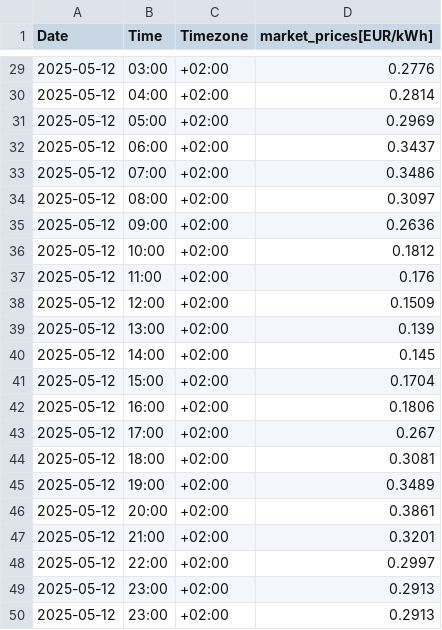
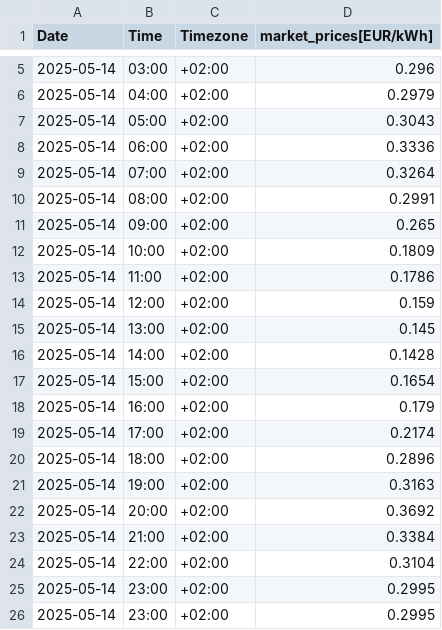
Before and after one commit to Vuidianga/Project, a CSV file: temporal_file/temp_market_prices.csv, drawn as a sheet; only a part is shown, gaps mark what is left out; the diff covers the shown part only.

```diff
--- a/temporal_file/temp_market_prices.csv
+++ b/temporal_file/temp_market_prices.csv
@@ -29,22 +5,22 @@ Date,Time,Timezone,market_prices[EUR/kWh]
-2025-05-12,03:00,+02:00,0.2776
-2025-05-12,04:00,+02:00,0.2814
-2025-05-12,05:00,+02:00,0.2969
-2025-05-12,06:00,+02:00,0.3437
-2025-05-12,07:00,+02:00,0.3486
-2025-05-12,08:00,+02:00,0.3097
-2025-05-12,09:00,+02:00,0.2636
-2025-05-12,10:00,+02:00,0.1812
-2025-05-12,11:00,+02:00,0.176
-2025-05-12,12:00,+02:00,0.1509
-2025-05-12,13:00,+02:00,0.139
-2025-05-12,14:00,+02:00,0.145
-2025-05-12,15:00,+02:00,0.1704
-2025-05-12,16:00,+02:00,0.1806
-2025-05-12,17:00,+02:00,0.267
-2025-05-12,18:00,+02:00,0.3081
-2025-05-12,19:00,+02:00,0.3489
-2025-05-12,20:00,+02:00,0.3861
-2025-05-12,21:00,+02:00,0.3201
-2025-05-12,22:00,+02:00,0.2997
-2025-05-12,23:00,+02:00,0.2913
-2025-05-12,23:00,+02:00,0.2913
+2025-05-14,03:00,+02:00,0.296
+2025-05-14,04:00,+02:00,0.2979
+2025-05-14,05:00,+02:00,0.3043
+2025-05-14,06:00,+02:00,0.3336
+2025-05-14,07:00,+02:00,0.3264
+2025-05-14,08:00,+02:00,0.2991
+2025-05-14,09:00,+02:00,0.265
+2025-05-14,10:00,+02:00,0.1809
+2025-05-14,11:00,+02:00,0.1786
+2025-05-14,12:00,+02:00,0.159
+2025-05-14,13:00,+02:00,0.145
+2025-05-14,14:00,+02:00,0.1428
+2025-05-14,15:00,+02:00,0.1654
+2025-05-14,16:00,+02:00,0.179
+2025-05-14,17:00,+02:00,0.2174
+2025-05-14,18:00,+02:00,0.2896
+2025-05-14,19:00,+02:00,0.3163
+2025-05-14,20:00,+02:00,0.3692
+2025-05-14,21:00,+02:00,0.3384
+2025-05-14,22:00,+02:00,0.3104
+2025-05-14,23:00,+02:00,0.2995
+2025-05-14,23:00,+02:00,0.2995
```
Also changed, not shown: 24 removed rows and 6 edited cells elsewhere in this file, DataBase/db.csv, temporal_file/temp_grid_price.csv, 13 other files.
